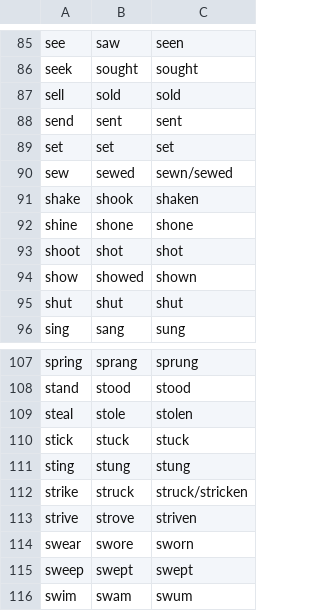
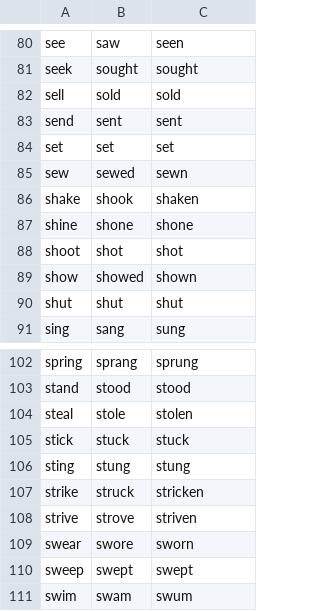
Before and after one commit to Onto-DESIDE-VSE/patomat2, a CSV file: backend/src/main/resources/irregular-verbs.csv, drawn as a sheet; only a part is shown, gaps mark what is left out; the diff covers the shown part only.

```diff
--- a/backend/src/main/resources/irregular-verbs.csv
+++ b/backend/src/main/resources/irregular-verbs.csv
@@ -89,3 +84,3 @@ send,sent,sent
 set,set,set
-sew,sewed,sewn/sewed
+sew,sewed,sewn
 shake,shook,shaken
@@ -111,3 +106,3 @@ stick,stuck,stuck
 sting,stung,stung
-strike,struck,struck/stricken
+strike,struck,stricken
 strive,strove,striven
```
Also changed, not shown: 5 removed rows and 3 edited cells elsewhere in this file, 9 other files.
